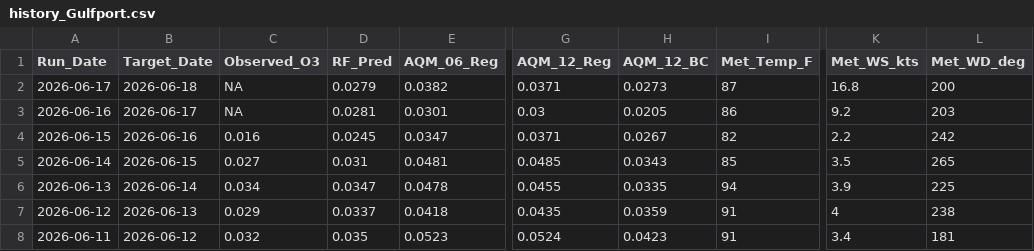
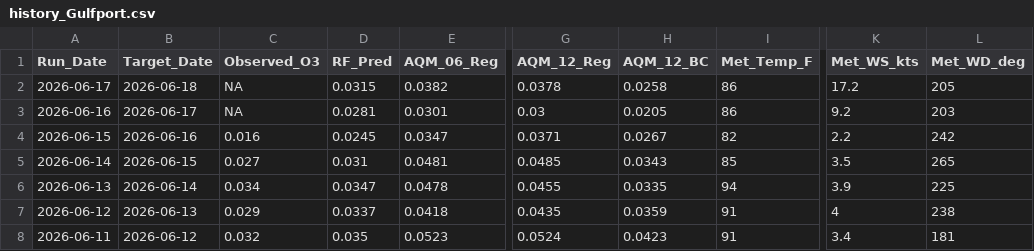
Before and after one commit to Cuevman81/ms-ozone-forecast, a CSV file: r-pipeline/history_Gulfport.csv, drawn as a sheet; only a part is shown, gaps mark what is left out; the diff names each change by its address in the sheet, - before the commit and + after, or states it on an @@ line.

```diff
--- a/r-pipeline/history_Gulfport.csv
+++ b/r-pipeline/history_Gulfport.csv
-D2 (RF_Pred): 0.0279
+D2 (RF_Pred): 0.0315
-G2 (AQM_12_Reg): 0.0371
+G2 (AQM_12_Reg): 0.0378
-H2 (AQM_12_BC): 0.0273
+H2 (AQM_12_BC): 0.0258
-I2 (Met_Temp_F): 87
+I2 (Met_Temp_F): 86
-K2 (Met_WS_kts): 16.8
+K2 (Met_WS_kts): 17.2
-L2 (Met_WD_deg): 200
+L2 (Met_WD_deg): 205
```
Also changed, not shown: r-pipeline/history_Hernando.csv, r-pipeline/history_Hinds_CC.csv, 10 other files.
